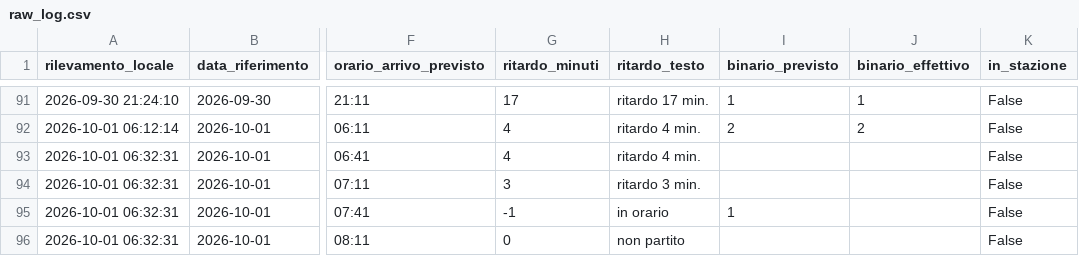
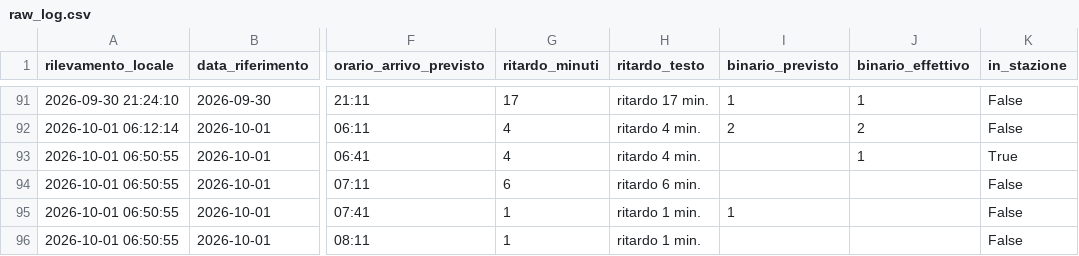
Before and after one commit to frapan2003-coder/Orari-arrivo-treni, a CSV file: data/raw_log.csv, drawn as a sheet; only a part is shown, gaps mark what is left out; the diff names each change by its address in the sheet, - before the commit and + after, or states it on an @@ line.

```diff
--- a/data/raw_log.csv
+++ b/data/raw_log.csv
-A93:A96 (rilevamento_locale): 2026-10-01 06:32:31
+A93:A96 (rilevamento_locale): 2026-10-01 06:50:55
-J93 (binario_effettivo): (empty)
+J93 (binario_effettivo): 1
-K93 (in_stazione): False
+K93 (in_stazione): True
-G94 (ritardo_minuti): 3
+G94 (ritardo_minuti): 6
-H94 (ritardo_testo): ritardo 3 min.
+H94 (ritardo_testo): ritardo 6 min.
-G95 (ritardo_minuti): -1
+G95 (ritardo_minuti): 1
-H95 (ritardo_testo): in orario
+H95 (ritardo_testo): ritardo 1 min.
-G96 (ritardo_minuti): 0
+G96 (ritardo_minuti): 1
-H96 (ritardo_testo): non partito
+H96 (ritardo_testo): ritardo 1 min.
```
